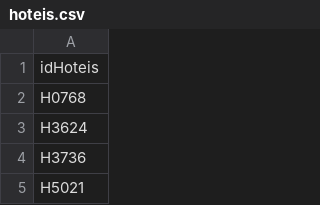
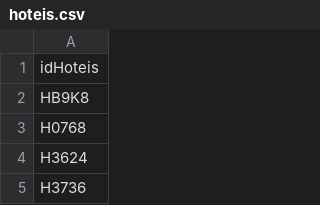
Before and after one commit to Geanderson-Ferreira/open-data-base, a CSV file: hoteis.csv, drawn as a sheet; only a part is shown; the shorter side is filled out with more unchanged rows; the diff names each change by its address in the sheet, - before the commit and + after, or states it on an @@ line.

Commit message:
Update hoteis.csv

```diff
--- a/hoteis.csv
+++ b/hoteis.csv
+row 2: HB9K8
```
